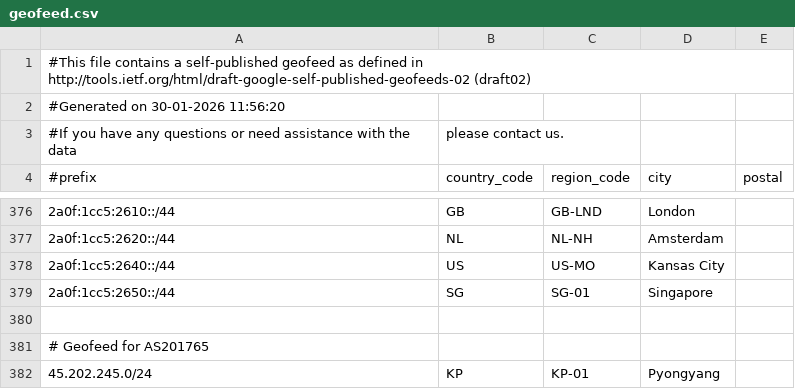
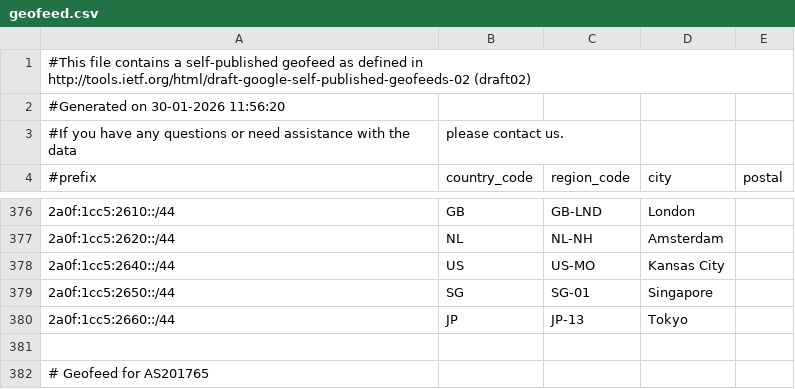
Before and after one commit to MoeDove-LLC/WEB, a CSV file: geofeed.csv, drawn as a sheet; only a part is shown, gaps mark what is left out; the shorter side is filled out with more unchanged rows.

Commit message:
Add geofeed entry for Tokyo (Haima)

```diff
--- a/geofeed.csv
+++ b/geofeed.csv
@@ -379,2 +379,3 @@
 2a0f:1cc5:2650::/44,SG,SG-01,Singapore,
+2a0f:1cc5:2660::/44,JP,JP-13,Tokyo,
 
```
